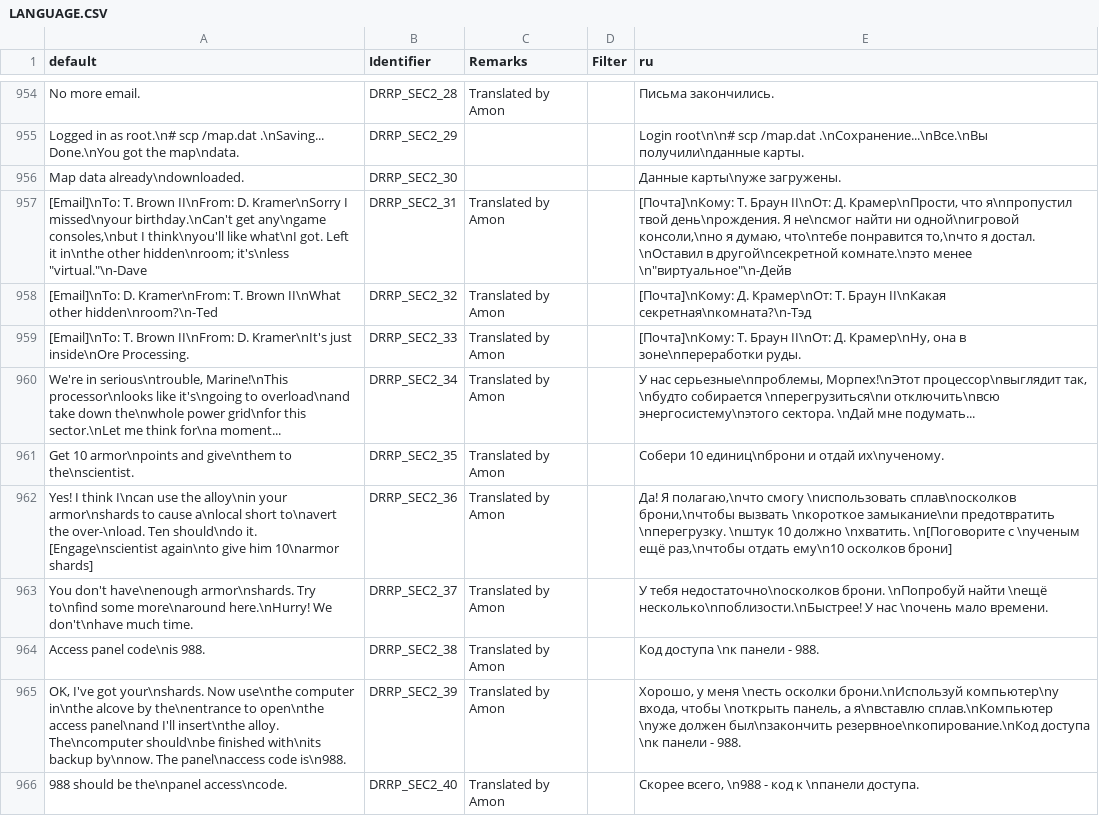
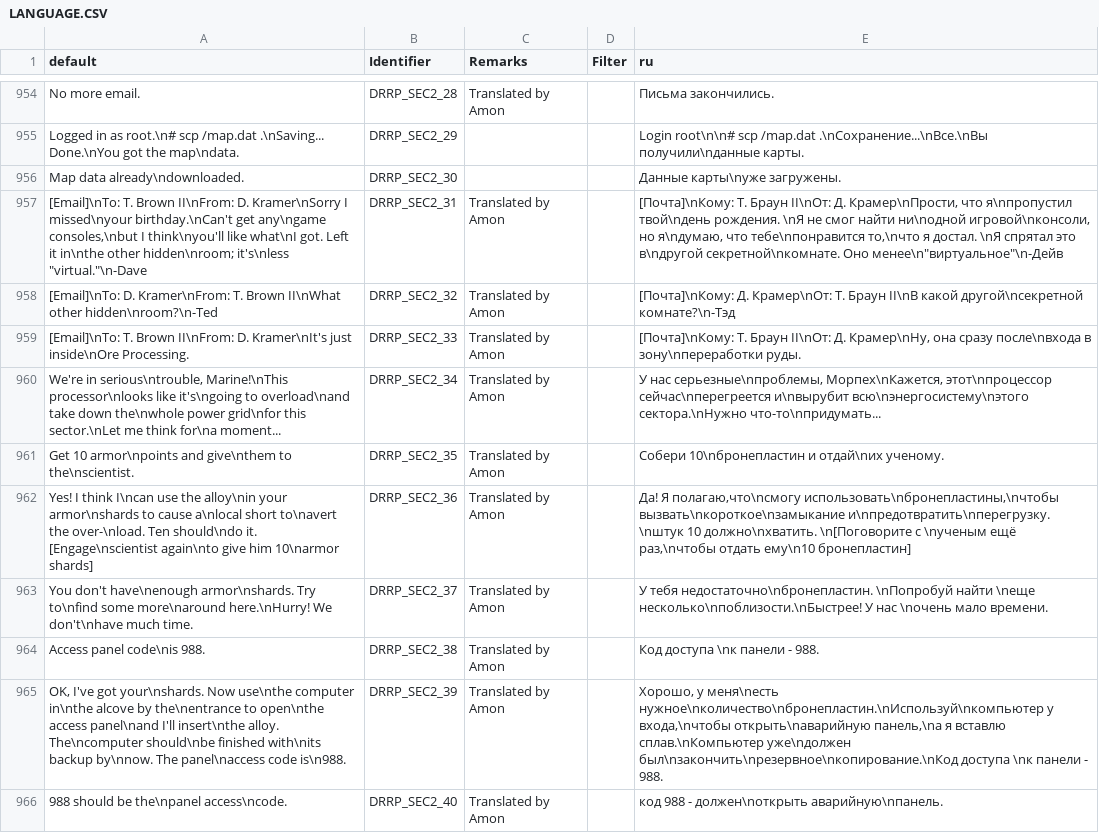
Before and after one commit to DRRP-Team/DRRP, a CSV file: LANGUAGE.CSV, drawn as a sheet; only a part is shown, gaps mark what is left out; the diff covers the shown part only.

```diff
--- a/LANGUAGE.CSV
+++ b/LANGUAGE.CSV
@@ -956,11 +956,11 @@ Logged in as root.\n# scp /map.dat .\nSaving... Done.\nYou got the map\ndata.,DR
 Map data already\ndownloaded.,DRRP_SEC2_30,,,Данные карты\nуже загружены.
-"[Email]\nTo: T. Brown II\nFrom: D. Kramer\nSorry I missed\nyour birthday.\nCan't get any\ngame consoles,\nbut I think\nyou'll like what\nI got. Left it in\nthe other hidden\nroom; it's\nless ""virtual.""\n-Dave",DRRP_SEC2_31,Translated by Amon,,"[Почта]\nКому: Т. Браун II\nОт: Д. Крамер\nПрости, что я\nпропустил твой день\nрождения. Я не\nсмог найти ни одной\nигровой консоли,\nно я думаю, что\nтебе понравится то,\nчто я достал. \nОставил в другой\nсекретной комнате.\nэто менее \n""виртуальное""\n-Дейв"
-[Email]\nTo: D. Kramer\nFrom: T. Brown II\nWhat other hidden\nroom?\n-Ted,DRRP_SEC2_32,Translated by Amon,,[Почта]\nКому: Д. Крамер\nОт: Т. Браун II\nКакая секретная\nкомната?\n-Тэд
-[Email]\nTo: T. Brown II\nFrom: D. Kramer\nIt's just inside\nOre Processing.,DRRP_SEC2_33,Translated by Amon,,"[Почта]\nКому: Т. Браун II\nОт: Д. Крамер\nНу, она в зоне\nпереработки руды."
-"We're in serious\ntrouble, Marine!\nThis processor\nlooks like it's\ngoing to overload\nand take down the\nwhole power grid\nfor this sector.\nLet me think for\na moment...",DRRP_SEC2_34,Translated by Amon,,"У нас серьезные\nпроблемы, Морпех!\nЭтот процессор\nвыглядит так, \nбудто собирается \nперегрузиться\nи отключить\nвсю энергосистему\nэтого сектора. \nДай мне подумать..."
-Get 10 armor\npoints and give\nthem to the\nscientist.,DRRP_SEC2_35,Translated by Amon,,Собери 10 единиц\nброни и отдай их\nученому.
-Yes! I think I\ncan use the alloy\nin your armor\nshards to cause a\nlocal short to\navert the over-\nload. Ten should\ndo it. [Engage\nscientist again\nto give him 10\narmor shards],DRRP_SEC2_36,Translated by Amon,,"Да! Я полагаю,\nчто смогу \nиспользовать сплав\nосколков брони,\nчтобы вызвать \nкороткое замыкание\nи предотвратить \nперегрузку. \nштук 10 должно \nхватить. \n[Поговорите с \nученым ещё раз,\nчтобы отдать ему\n10 осколков брони]"
-You don't have\nenough armor\nshards. Try to\nfind some more\naround here.\nHurry! We don't\nhave much time.,DRRP_SEC2_37,Translated by Amon,,У тебя недостаточно\nосколков брони. \nПопробуй найти \nещё несколько\nпоблизости.\nБыстрее! У нас \nочень мало времени.
+"[Email]\nTo: T. Brown II\nFrom: D. Kramer\nSorry I missed\nyour birthday.\nCan't get any\ngame consoles,\nbut I think\nyou'll like what\nI got. Left it in\nthe other hidden\nroom; it's\nless ""virtual.""\n-Dave",DRRP_SEC2_31,Translated by Amon,,"[Почта]\nКому: Т. Браун II\nОт: Д. Крамер\nПрости, что я\nпропустил твой\nдень рождения. \nЯ не смог найти ни\nодной игровой\nконсоли, но я\nдумаю, что тебе\nпонравится то,\nчто я достал. \nЯ спрятал это в\nдругой секретной\nкомнате. Оно менее\n""виртуальное""\n-Дейв"
+[Email]\nTo: D. Kramer\nFrom: T. Brown II\nWhat other hidden\nroom?\n-Ted,DRRP_SEC2_32,Translated by Amon,,[Почта]\nКому: Д. Крамер\nОт: Т. Браун II\nВ какой другой\nсекретной комнате?\n-Тэд
+[Email]\nTo: T. Brown II\nFrom: D. Kramer\nIt's just inside\nOre Processing.,DRRP_SEC2_33,Translated by Amon,,"[Почта]\nКому: Т. Браун II\nОт: Д. Крамер\nНу, она сразу после\nвхода в зону\nпереработки руды."
+"We're in serious\ntrouble, Marine!\nThis processor\nlooks like it's\ngoing to overload\nand take down the\nwhole power grid\nfor this sector.\nLet me think for\na moment...",DRRP_SEC2_34,Translated by Amon,,"У нас серьезные\nпроблемы, Морпех\nКажется, этот\nпроцессор сейчас\nперегреется и\nвырубит всю\nэнергосистему\nэтого сектора.\nНужно что-то\nпридумать..."
+Get 10 armor\npoints and give\nthem to the\nscientist.,DRRP_SEC2_35,Translated by Amon,,Собери 10\nбронепластин и отдай\nих ученому.
+Yes! I think I\ncan use the alloy\nin your armor\nshards to cause a\nlocal short to\navert the over-\nload. Ten should\ndo it. [Engage\nscientist again\nto give him 10\narmor shards],DRRP_SEC2_36,Translated by Amon,,"Да! Я полагаю,что\nсмогу использовать\nбронепластины,\nчтобы вызвать\nкороткое\nзамыкание и\nпредотвратить\nперегрузку. \nштук 10 должно\nхватить. \n[Поговорите с \nученым ещё раз,\nчтобы отдать ему\n10 бронепластин]"
+You don't have\nenough armor\nshards. Try to\nfind some more\naround here.\nHurry! We don't\nhave much time.,DRRP_SEC2_37,Translated by Amon,,У тебя недостаточно\nбронепластин. \nПопробуй найти \nеще несколько\nпоблизости.\nБыстрее! У нас \nочень мало времени.
 Access panel code\nis 988.,DRRP_SEC2_38,Translated by Amon,,Код доступа \nк панели - 988.
-"OK, I've got your\nshards. Now use\nthe computer in\nthe alcove by the\nentrance to open\nthe access panel\nand I'll insert\nthe alloy. The\ncomputer should\nbe finished with\nits backup by\nnow. The panel\naccess code is\n988.",DRRP_SEC2_39,Translated by Amon,,"Хорошо, у меня \nесть осколки брони.\nИспользуй компьютер\nу входа, чтобы \nоткрыть панель, а я\nвставлю сплав.\nКомпьютер \nуже должен был\nзакончить резервное\nкопирование.\nКод доступа \nк панели - 988."
-988 should be the\npanel access\ncode.,DRRP_SEC2_40,Translated by Amon,,"Скорее всего, \n988 - код к \nпанели доступа. "
+"OK, I've got your\nshards. Now use\nthe computer in\nthe alcove by the\nentrance to open\nthe access panel\nand I'll insert\nthe alloy. The\ncomputer should\nbe finished with\nits backup by\nnow. The panel\naccess code is\n988.",DRRP_SEC2_39,Translated by Amon,,"Хорошо, у меня\nесть нужное\nколичество\nбронепластин.\nИспользуй\nкомпьютер у входа,\nчтобы открыть\nаварийную панель,\nа я вставлю сплав.\nКомпьютер уже\nдолжен был\nзакончить\nрезервное\nкопирование.\nКод доступа \nк панели - 988."
+988 should be the\npanel access\ncode.,DRRP_SEC2_40,Translated by Amon,,код 988 - должен\nоткрыть аварийную\nпанель.
```
Also changed, not shown: 36 edited cells elsewhere in this file, 2 other files.
